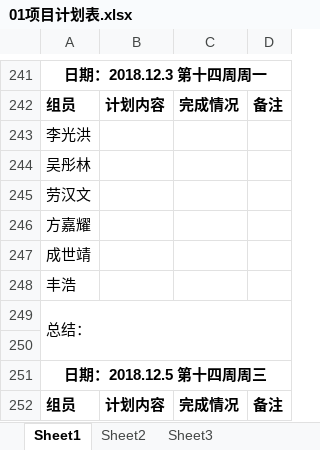
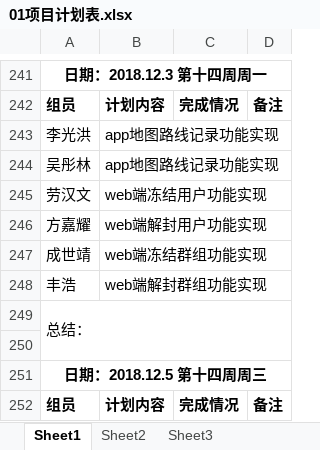
Before and after one commit to gdqy-it/soft162-163, an Excel workbook: 第01组/01项目计划表.xlsx, sheet Sheet1, drawn as a sheet; only a part is shown, gaps mark what is left out; values as stored, in another font and other column widths than the file's, no borders; the diff names each change by its address in the sheet, - before the commit and + after, or states it on an @@ line.

Commit message:
Add files via upload

```diff
--- a/第01组/01项目计划表.xlsx (sheet Sheet1)
+++ b/第01组/01项目计划表.xlsx (sheet Sheet1)
-B243:B244: (empty)
+B243:B244: app地图路线记录功能实现
-B245: (empty)
+B245: web端冻结用户功能实现
-B246: (empty)
+B246: web端解封用户功能实现
-B247: (empty)
+B247: web端冻结群组功能实现
-B248: (empty)
+B248: web端解封群组功能实现
```
